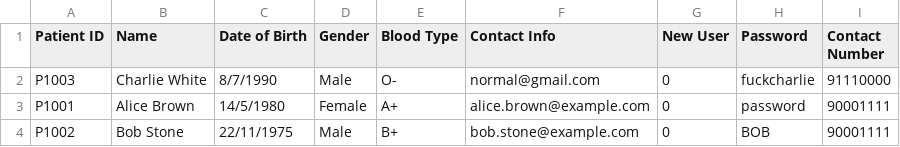
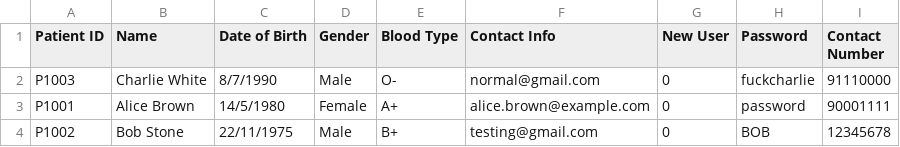
Before and after one commit to ajunhoa/OOP-Project, a CSV file: assets/updatedpatientlist.csv, drawn as a sheet.

```diff
--- a/assets/updatedpatientlist.csv
+++ b/assets/updatedpatientlist.csv
@@ -3,2 +3,2 @@ P1003,Charlie White,8/7/1990,Male,O-,normal@gmail.com,0,fuckcharlie,91110000
 P1001,Alice Brown,14/5/1980,Female,A+,alice.brown@example.com,0,password,90001111
-P1002,Bob Stone,22/11/1975,Male,B+,bob.stone@example.com,0,BOB,90001111
+P1002,Bob Stone,22/11/1975,Male,B+,testing@gmail.com,0,BOB,12345678
```
Also changed, not shown: assets/appointment.csv, assets/appointment_outcome.csv, 5 other files.
